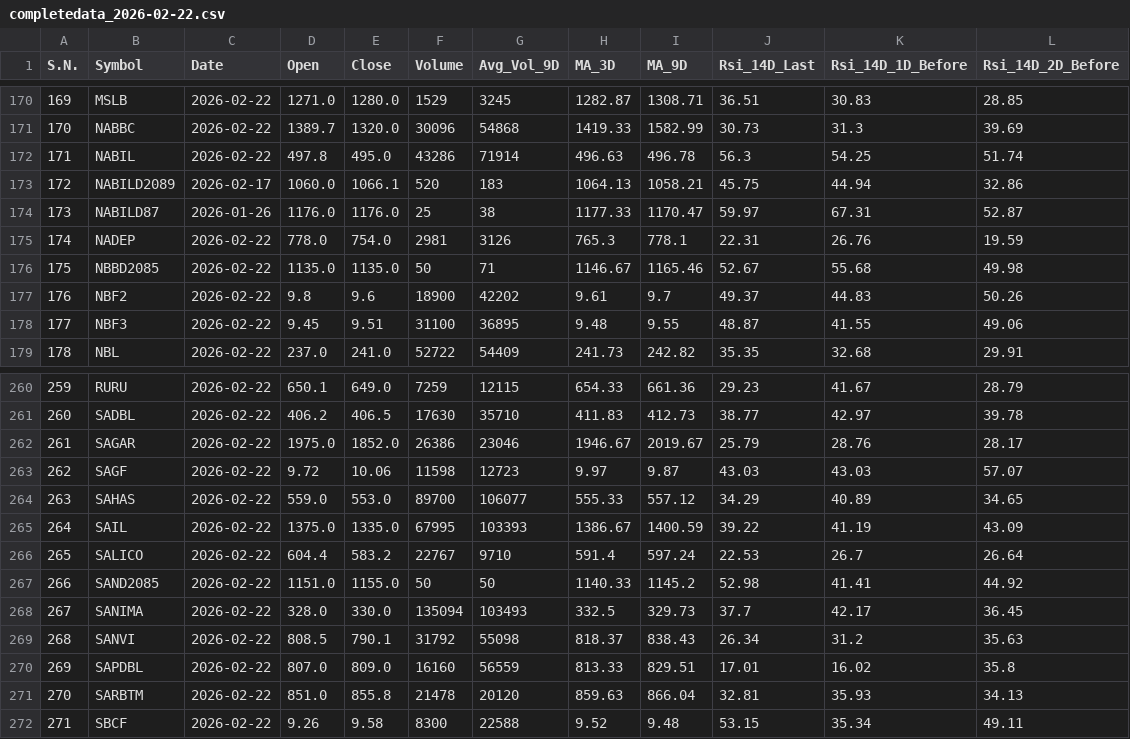
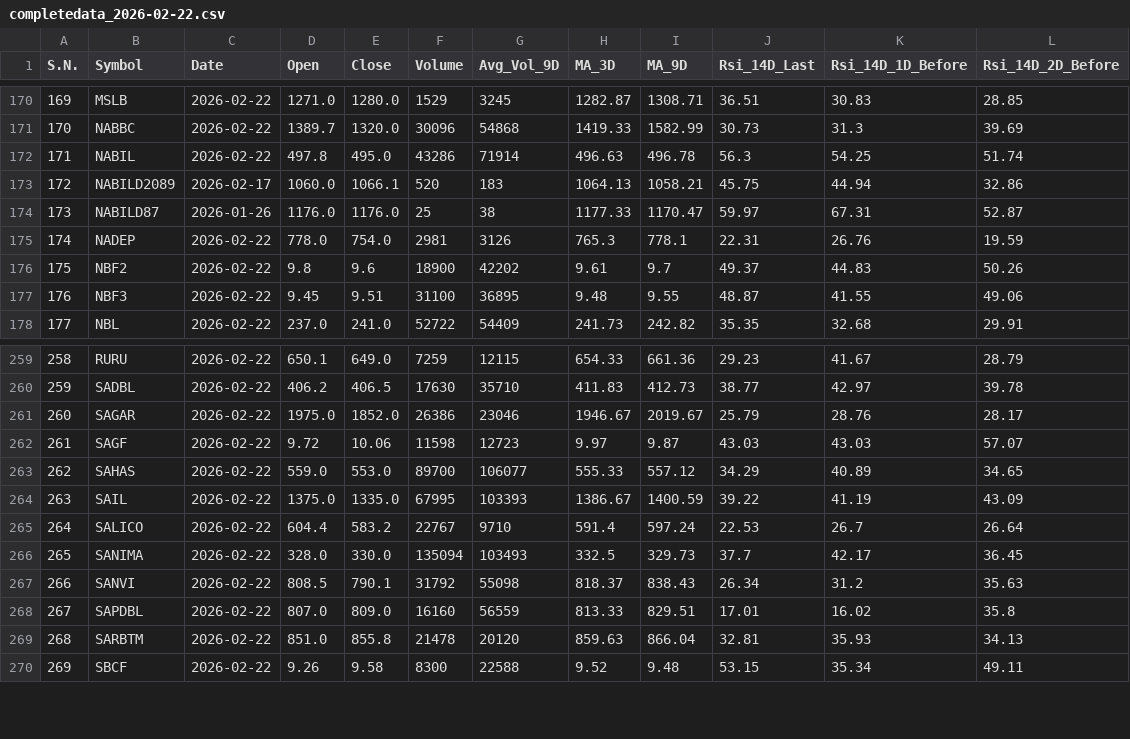
Before and after one commit to ChintanKoirala/NepseAnalysis, a CSV file: daily_data/completedata_2026-02-22.csv, drawn as a sheet; only a part is shown, gaps mark what is left out; removed rows and columns are numbered as before the commit, all else as after; the diff names each change by its address in the sheet, - before the commit and + after, or states it on an @@ line.

```diff
--- a/daily_data/completedata_2026-02-22.csv
+++ b/daily_data/completedata_2026-02-22.csv
-row 176: 175 | NBBD2085 | 2026-02-22 | 1135.0 | 1135.0 | 50 | 71 | 1146.67 | 1165.46 | 52.67 | 55.68 | 49.98
@@ column A (S.N.) renumbered from row 176 down @@
-row 267: 266 | SAND2085 | 2026-02-22 | 1151.0 | 1155.0 | 50 | 50 | 1140.33 | 1145.2 | 52.98 | 41.41 | 44.92
```
